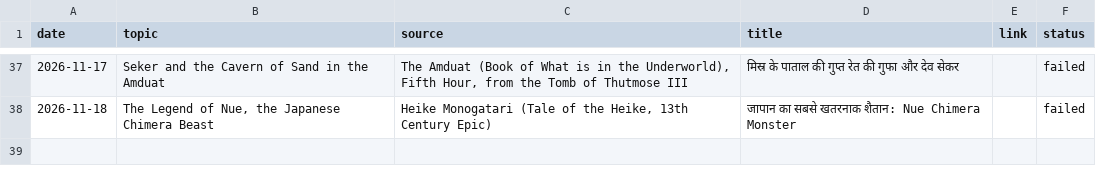
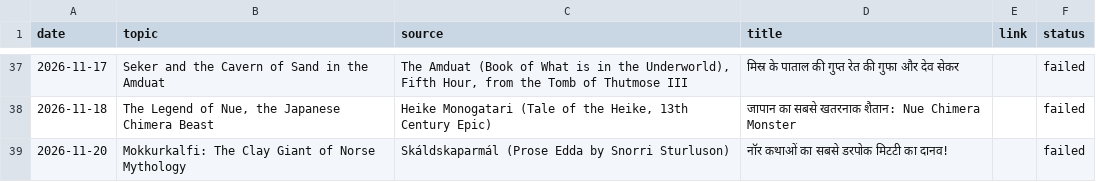
Before and after one commit to gvdemonic-coder/unseen-shorts, a CSV file: topics.csv, drawn as a sheet; only a part is shown, gaps mark what is left out; the diff names each change by its address in the sheet, - before the commit and + after, or states it on an @@ line.

Commit message:
update topics history

```diff
--- a/topics.csv
+++ b/topics.csv
+row 39: 2026-11-20 | Mokkurkalfi: The Clay Giant of Norse Mythology | Skáldskaparmál (Prose Edda by Snorri Sturluson) | नॉर कथाओं का सबसे डरपोक मिटटी का दानव! |  | failed
```
